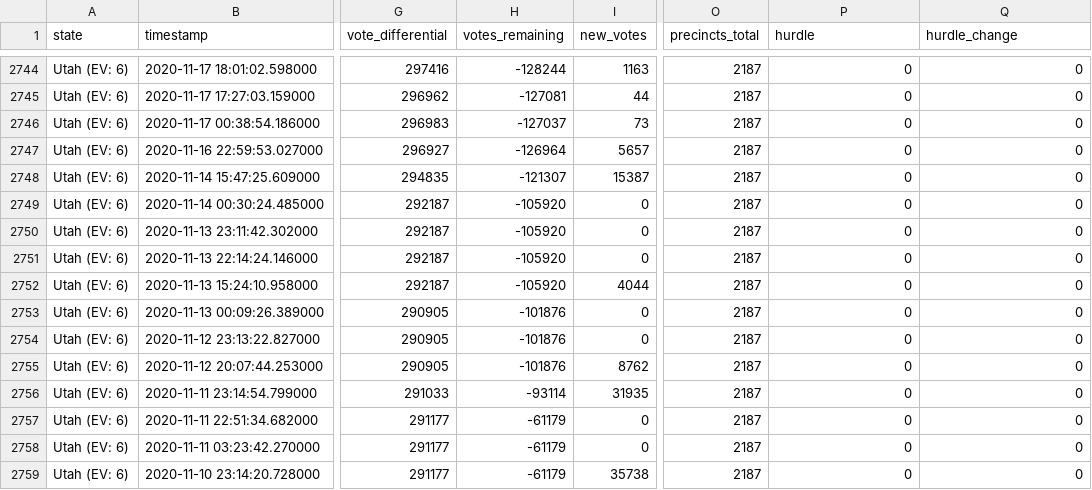
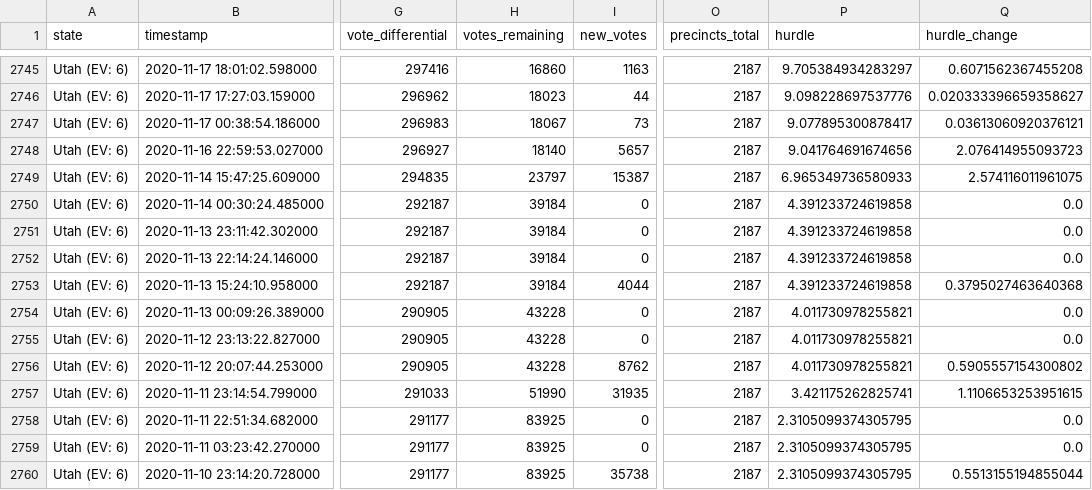
Before and after one commit to carlesm/nyt-2020-election-scraper, a CSV file: all-state-changes.csv, drawn as a sheet; only a part is shown, gaps mark what is left out; addresses are those after the commit; the diff covers the shown part only; the diff names each change by its address in the sheet, - before the commit and + after, or states it on an @@ line.

```diff
--- a/all-state-changes.csv
+++ b/all-state-changes.csv
-H2745 (votes_remaining): -128244
+H2745 (votes_remaining): 16860
-P2745 (hurdle): 0
+P2745 (hurdle): 9.705384934283297
-Q2745 (hurdle_change): 0
+Q2745 (hurdle_change): 0.6071562367455208
-H2746 (votes_remaining): -127081
+H2746 (votes_remaining): 18023
-P2746 (hurdle): 0
+P2746 (hurdle): 9.098228697537776
-Q2746 (hurdle_change): 0
+Q2746 (hurdle_change): 0.020333396659358627
-H2747 (votes_remaining): -127037
+H2747 (votes_remaining): 18067
-P2747 (hurdle): 0
+P2747 (hurdle): 9.077895300878417
-Q2747 (hurdle_change): 0
+Q2747 (hurdle_change): 0.03613060920376121
-H2748 (votes_remaining): -126964
+H2748 (votes_remaining): 18140
-P2748 (hurdle): 0
+P2748 (hurdle): 9.041764691674656
-Q2748 (hurdle_change): 0
+Q2748 (hurdle_change): 2.076414955093723
-H2749 (votes_remaining): -121307
+H2749 (votes_remaining): 23797
-P2749 (hurdle): 0
+P2749 (hurdle): 6.965349736580933
-Q2749 (hurdle_change): 0
+Q2749 (hurdle_change): 2.574116011961075
-H2750:H2753 (votes_remaining): -105920
+H2750:H2753 (votes_remaining): 39184
-P2750:P2753 (hurdle): 0
+P2750:P2753 (hurdle): 4.391233724619858
-Q2750:Q2752 (hurdle_change): 0
+Q2750:Q2752 (hurdle_change): 0.0
-Q2753 (hurdle_change): 0
+Q2753 (hurdle_change): 0.3795027463640368
-H2754:H2756 (votes_remaining): -101876
+H2754:H2756 (votes_remaining): 43228
-P2754:P2756 (hurdle): 0
+P2754:P2756 (hurdle): 4.011730978255821
-Q2754:Q2755 (hurdle_change): 0
+Q2754:Q2755 (hurdle_change): 0.0
-Q2756 (hurdle_change): 0
+Q2756 (hurdle_change): 0.5905557154300802
-H2757 (votes_remaining): -93114
+H2757 (votes_remaining): 51990
-P2757 (hurdle): 0
+P2757 (hurdle): 3.421175262825741
-Q2757 (hurdle_change): 0
+Q2757 (hurdle_change): 1.1106653253951615
-H2758:H2760 (votes_remaining): -61179
+H2758:H2760 (votes_remaining): 83925
-P2758:P2760 (hurdle): 0
+P2758:P2760 (hurdle): 2.3105099374305795
-Q2758:Q2759 (hurdle_change): 0
+Q2758:Q2759 (hurdle_change): 0.0
-Q2760 (hurdle_change): 0
+Q2760 (hurdle_change): 0.5513155194855044
```
Also changed, not shown: 1 added row and 90 edited cells elsewhere in this file, 6 other files.
